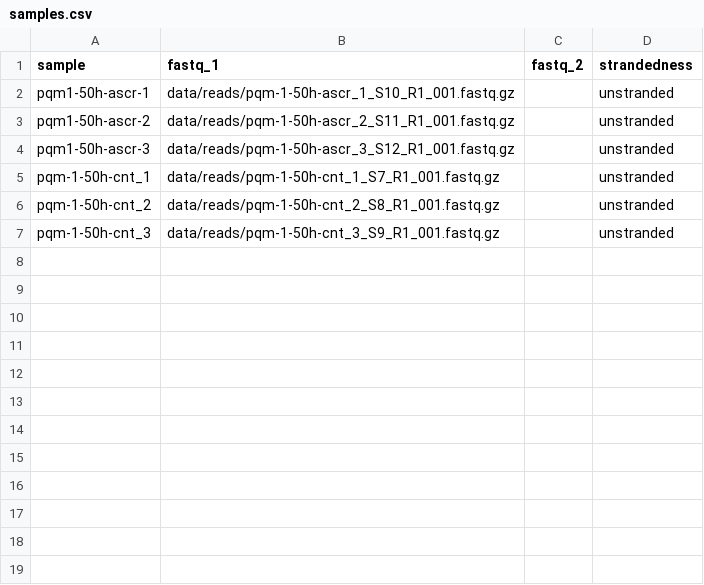
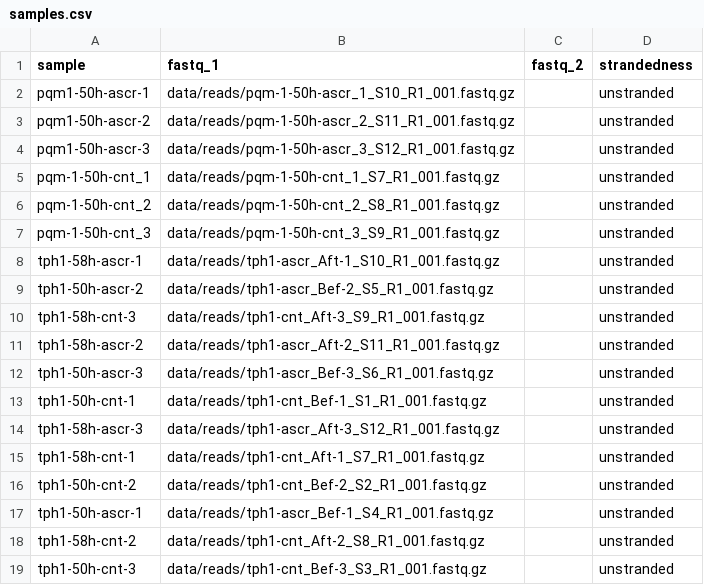
Before and after one commit to dangeles/Ascr10xomics, a CSV file: samples.csv, drawn as a sheet.

Commit message:
samples.csv now contains all rna-seq samples

```diff
--- a/samples.csv
+++ b/samples.csv
@@ -7 +7,13 @@ pqm-1-50h-cnt_2,data/reads/pqm-1-50h-cnt_2_S8_R1_001.fastq.gz,,unstranded
 pqm-1-50h-cnt_3,data/reads/pqm-1-50h-cnt_3_S9_R1_001.fastq.gz,,unstranded
+tph1-58h-ascr-1,data/reads/tph1-ascr_Aft-1_S10_R1_001.fastq.gz,,unstranded
+tph1-50h-ascr-2,data/reads/tph1-ascr_Bef-2_S5_R1_001.fastq.gz,,unstranded
+tph1-58h-cnt-3,data/reads/tph1-cnt_Aft-3_S9_R1_001.fastq.gz,,unstranded
+tph1-58h-ascr-2,data/reads/tph1-ascr_Aft-2_S11_R1_001.fastq.gz,,unstranded
+tph1-50h-ascr-3,data/reads/tph1-ascr_Bef-3_S6_R1_001.fastq.gz,,unstranded
+tph1-50h-cnt-1,data/reads/tph1-cnt_Bef-1_S1_R1_001.fastq.gz,,unstranded
+tph1-58h-ascr-3,data/reads/tph1-ascr_Aft-3_S12_R1_001.fastq.gz,,unstranded
+tph1-58h-cnt-1,data/reads/tph1-cnt_Aft-1_S7_R1_001.fastq.gz,,unstranded
+tph1-50h-cnt-2,data/reads/tph1-cnt_Bef-2_S2_R1_001.fastq.gz,,unstranded
+tph1-50h-ascr-1,data/reads/tph1-ascr_Bef-1_S4_R1_001.fastq.gz,,unstranded
+tph1-58h-cnt-2,data/reads/tph1-cnt_Aft-2_S8_R1_001.fastq.gz,,unstranded
+tph1-50h-cnt-3,data/reads/tph1-cnt_Bef-3_S3_R1_001.fastq.gz,,unstranded
```
